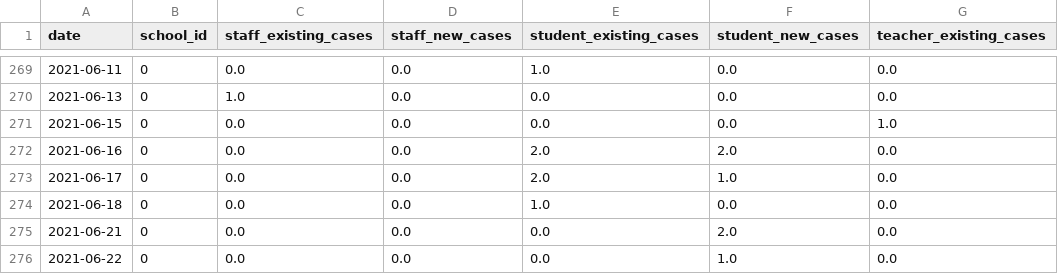
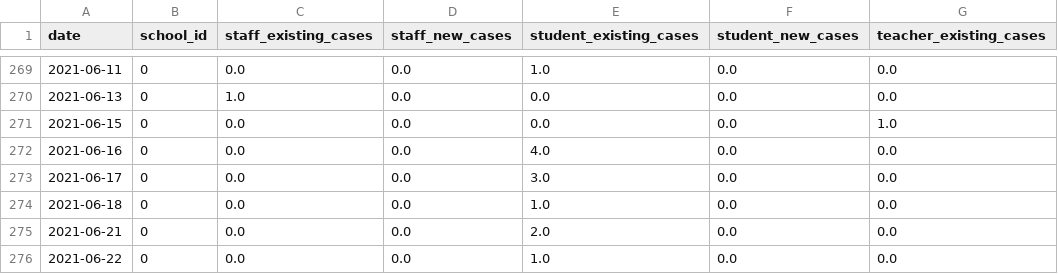
Before and after one commit to Chalkbeat/in-covid-data, a CSV file: daily_school_cases.csv, drawn as a sheet; only a part is shown, gaps mark what is left out; the diff covers the shown part only; the diff names each change by its address in the sheet, - before the commit and + after, or states it on an @@ line.

```diff
--- a/daily_school_cases.csv
+++ b/daily_school_cases.csv
-E272 (student_existing_cases): 2.0
+E272 (student_existing_cases): 4.0
-F272 (student_new_cases): 2.0
+F272 (student_new_cases): 0.0
-E273 (student_existing_cases): 2.0
+E273 (student_existing_cases): 3.0
-F273 (student_new_cases): 1.0
+F273 (student_new_cases): 0.0
-E275 (student_existing_cases): 0.0
+E275 (student_existing_cases): 2.0
-F275 (student_new_cases): 2.0
+F275 (student_new_cases): 0.0
-E276 (student_existing_cases): 0.0
+E276 (student_existing_cases): 1.0
-F276 (student_new_cases): 1.0
+F276 (student_new_cases): 0.0
```
Also changed, not shown: 4 added rows and 12 edited cells elsewhere in this file, school_data.csv, school_viz_data.csv, 1 other file.
